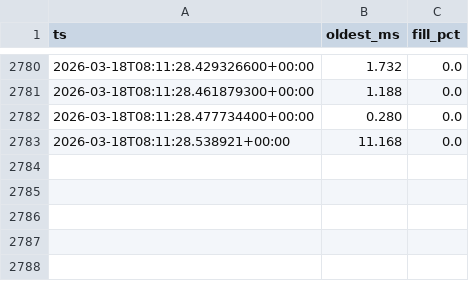
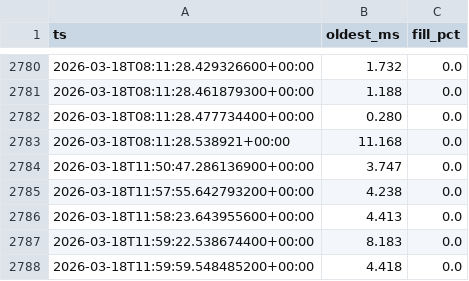
Before and after one commit to Tyyyyy20/RTS-Assignment, a CSV file: satellite_ocs/logs/txqueue.csv, drawn as a sheet; only a part is shown, gaps mark what is left out.

```diff
--- a/satellite_ocs/logs/txqueue.csv
+++ b/satellite_ocs/logs/txqueue.csv
@@ -2783 +2783,6 @@ ts,oldest_ms,fill_pct
 2026-03-18T08:11:28.538921+00:00,11.168,0.0
+2026-03-18T11:50:47.286136900+00:00,3.747,0.0
+2026-03-18T11:57:55.642793200+00:00,4.238,0.0
+2026-03-18T11:58:23.643955600+00:00,4.413,0.0
+2026-03-18T11:59:22.538674400+00:00,8.183,0.0
+2026-03-18T11:59:59.548485200+00:00,4.418,0.0
```
Also changed, not shown: satellite_ocs/logs/cpu.csv, satellite_ocs/logs/downlink.csv, 7 other files.
